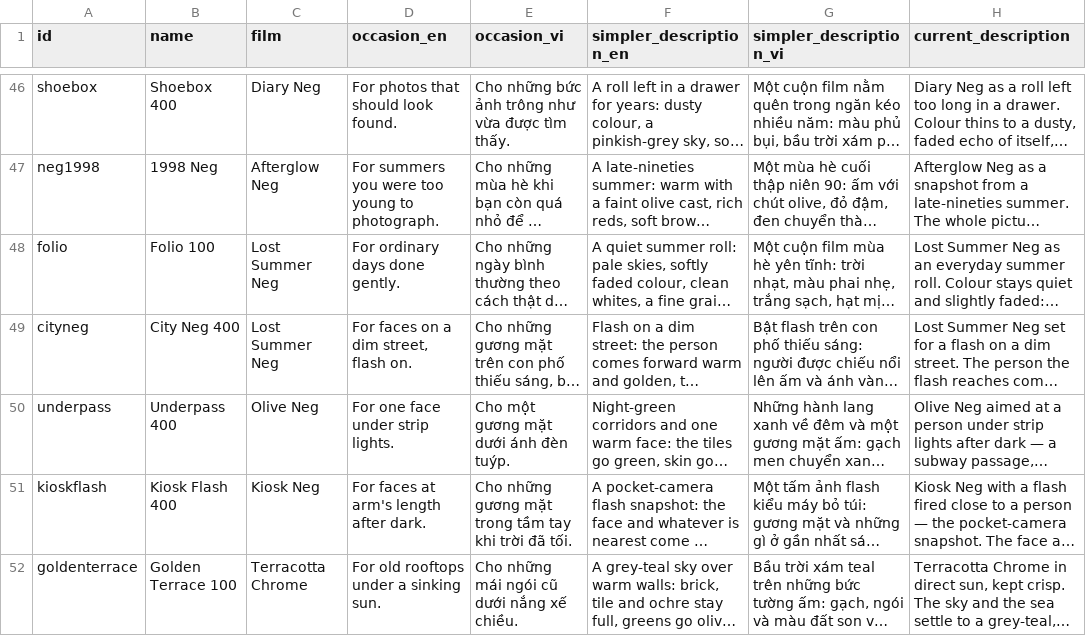
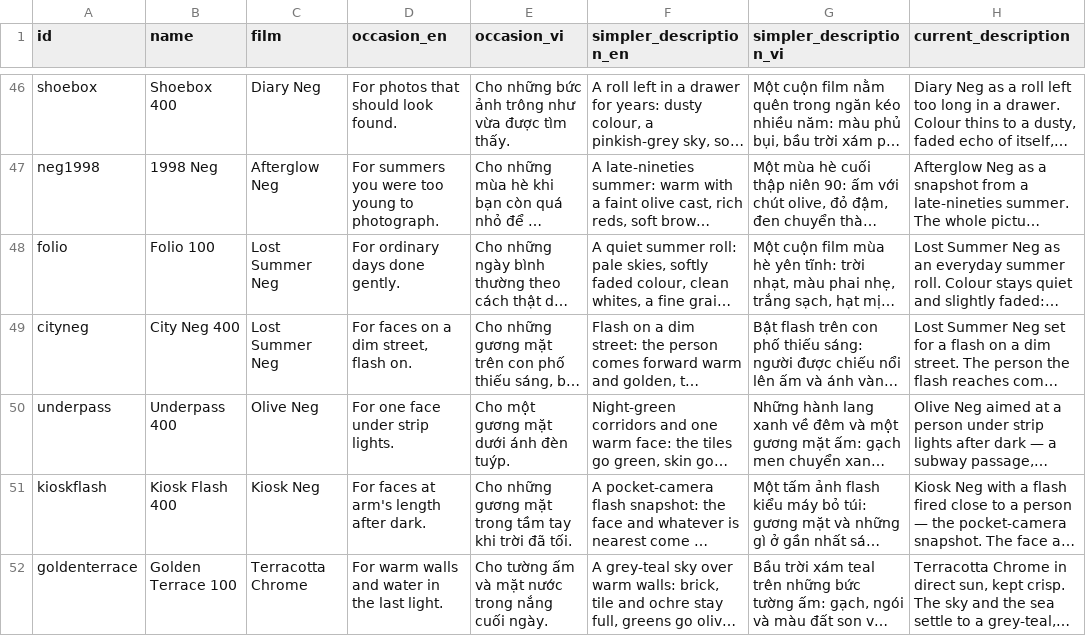
Before and after one commit to trunghai298/fondercam-site, a CSV file: recipes/data/occasions.csv, drawn as a sheet; only a part is shown, gaps mark what is left out; long unchanged cells end in …; the diff names each change by its address in the sheet, - before the commit and + after, or states it on an @@ line.

Commit message:
fix(recipes): Golden Terrace 100's occasion line fits its sample
The line named old rooftops, and the sample is a yacht under a wooded hillside at sunset. It now reads "For warm walls and water in the last light."

```diff
--- a/recipes/data/occasions.csv
+++ b/recipes/data/occasions.csv
-D52 (occasion_en): For old rooftops under a sinking sun.
+D52 (occasion_en): For warm walls and water in the last light.
-E52 (occasion_vi): Cho những mái ngói cũ dưới nắng xế chiều.
+E52 (occasion_vi): Cho tường ấm và mặt nước trong nắng cuối ngày.
```
Also changed, not shown: 2 other files.
